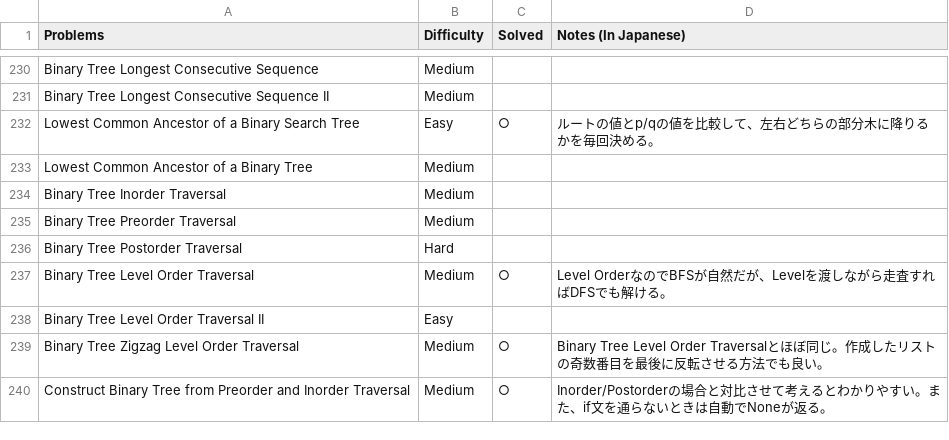
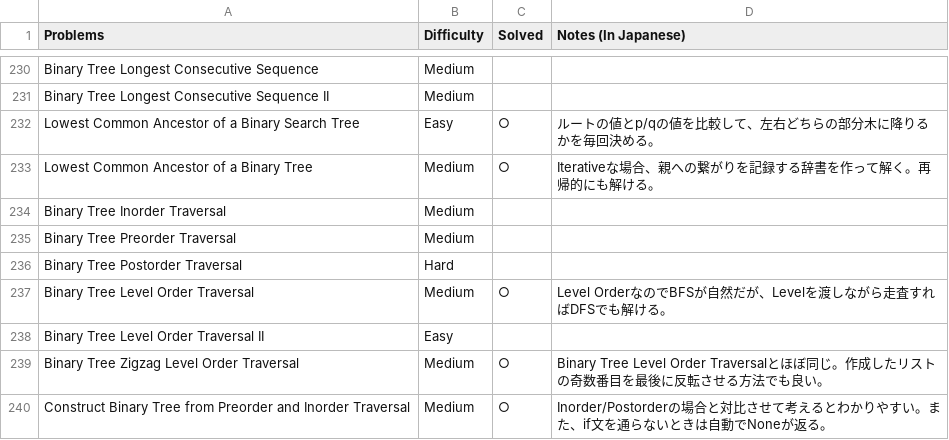
Before and after one commit to sokazaki/leetcode_solutions, a CSV file: todo_list.csv, drawn as a sheet; only a part is shown, gaps mark what is left out.

Commit message:
Update todo_list.csv

```diff
--- a/todo_list.csv
+++ b/todo_list.csv
@@ -232,3 +232,3 @@ Binary Tree Longest Consecutive Sequence II,Medium,,
 Lowest Common Ancestor of a Binary Search Tree,Easy,○,ルートの値とp/qの値を比較して、左右どちらの部分木に降りるかを毎回決める。
-Lowest Common Ancestor of a Binary Tree,Medium,,
+Lowest Common Ancestor of a Binary Tree,Medium,○,Iterativeな場合、親への繋がりを記録する辞書を作って解く。再帰的にも解ける。
 Binary Tree Inorder Traversal,Medium,,
```
